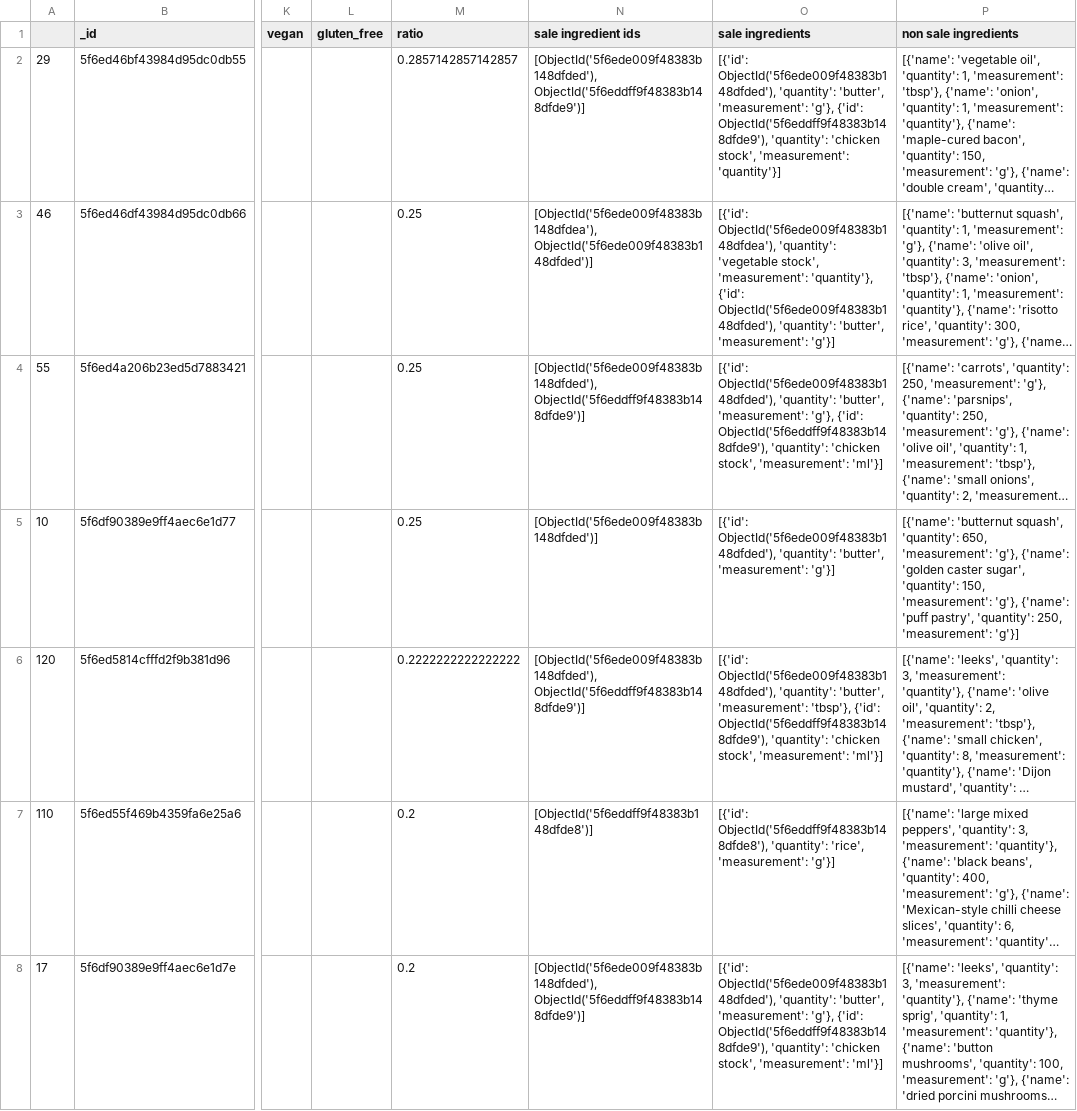
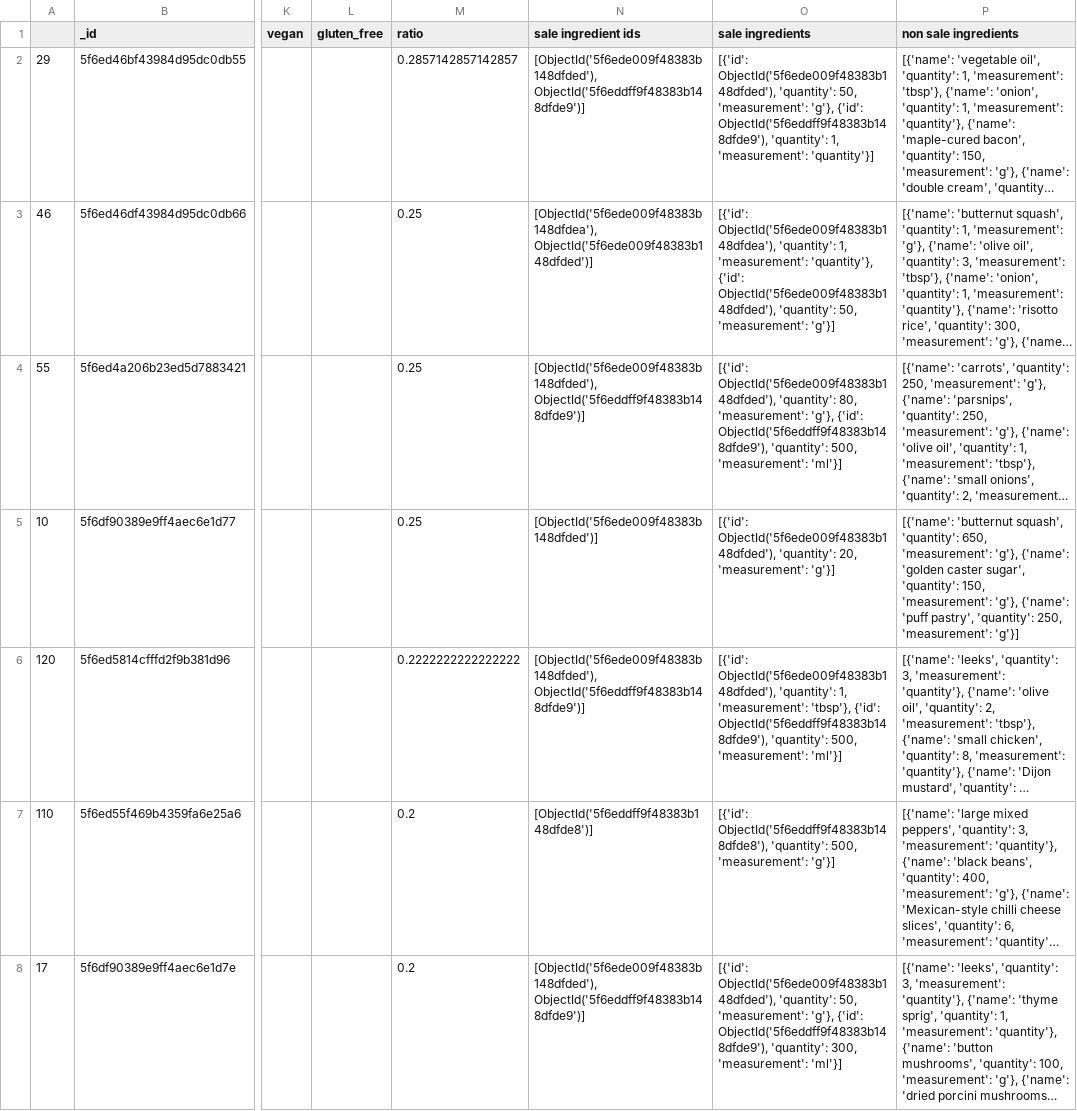
Before and after one commit to kcanares/Codebrew2020, a CSV file: codes/match.csv, drawn as a sheet; only a part is shown, gaps mark what is left out; long unchanged cells end in …; the diff covers the shown part only; the diff names each change by its address in the sheet, - before the commit and + after, or states it on an @@ line.

```diff
--- a/codes/match.csv
+++ b/codes/match.csv
-O2 (sale ingredients): …ObjectId('5f6ede009f48383b148dfded'), 'quantity': 'butter', 'measurement': 'g'}, {'id': ObjectId('5f6eddff9f48383b148dfde9'), 'quantity': 'chicken stock', 'measurement': 'quantity'}]
+O2 (sale ingredients): …ObjectId('5f6ede009f48383b148dfded'), 'quantity': 50, 'measurement': 'g'}, {'id': ObjectId('5f6eddff9f48383b148dfde9'), 'quantity': 1, 'measurement': 'quantity'}]
-O3 (sale ingredients): …ObjectId('5f6ede009f48383b148dfdea'), 'quantity': 'vegetable stock', 'measurement': 'quantity'}, {'id': ObjectId('5f6ede009f48383b148dfded'), 'quantity': 'butter', 'measurement': 'g'}]
+O3 (sale ingredients): …ObjectId('5f6ede009f48383b148dfdea'), 'quantity': 1, 'measurement': 'quantity'}, {'id': ObjectId('5f6ede009f48383b148dfded'), 'quantity': 50, 'measurement': 'g'}]
-O4 (sale ingredients): …ObjectId('5f6ede009f48383b148dfded'), 'quantity': 'butter', 'measurement': 'g'}, {'id': ObjectId('5f6eddff9f48383b148dfde9'), 'quantity': 'chicken stock', 'measurement': 'ml'}]
+O4 (sale ingredients): …ObjectId('5f6ede009f48383b148dfded'), 'quantity': 80, 'measurement': 'g'}, {'id': ObjectId('5f6eddff9f48383b148dfde9'), 'quantity': 500, 'measurement': 'ml'}]
-O5 (sale ingredients): …ObjectId('5f6ede009f48383b148dfded'), 'quantity': 'butter', 'measurement': 'g'}]
+O5 (sale ingredients): …ObjectId('5f6ede009f48383b148dfded'), 'quantity': 20, 'measurement': 'g'}]
-O6 (sale ingredients): …ObjectId('5f6ede009f48383b148dfded'), 'quantity': 'butter', 'measurement': 'tbsp'}, {'id': ObjectId('5f6eddff9f48383b148dfde9'), 'quantity': 'chicken stock', 'measurement': 'ml'}]
+O6 (sale ingredients): …ObjectId('5f6ede009f48383b148dfded'), 'quantity': 1, 'measurement': 'tbsp'}, {'id': ObjectId('5f6eddff9f48383b148dfde9'), 'quantity': 500, 'measurement': 'ml'}]
-O7 (sale ingredients): …ObjectId('5f6eddff9f48383b148dfde8'), 'quantity': 'rice', 'measurement': 'g'}]
+O7 (sale ingredients): …ObjectId('5f6eddff9f48383b148dfde8'), 'quantity': 500, 'measurement': 'g'}]
-O8 (sale ingredients): …ObjectId('5f6ede009f48383b148dfded'), 'quantity': 'butter', 'measurement': 'g'}, {'id': ObjectId('5f6eddff9f48383b148dfde9'), 'quantity': 'chicken stock', 'measurement': 'ml'}]
+O8 (sale ingredients): …ObjectId('5f6ede009f48383b148dfded'), 'quantity': 50, 'measurement': 'g'}, {'id': ObjectId('5f6eddff9f48383b148dfde9'), 'quantity': 300, 'measurement': 'ml'}]
```
Also changed, not shown: 55 edited cells elsewhere in this file, codes/week recipes.csv, 1 other file.
